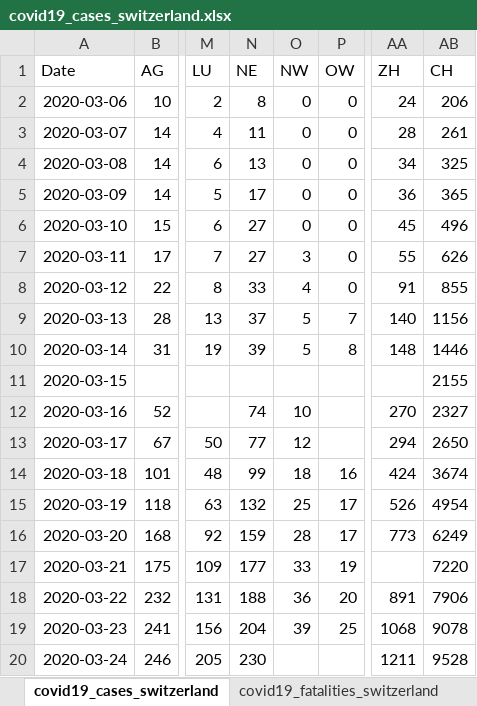
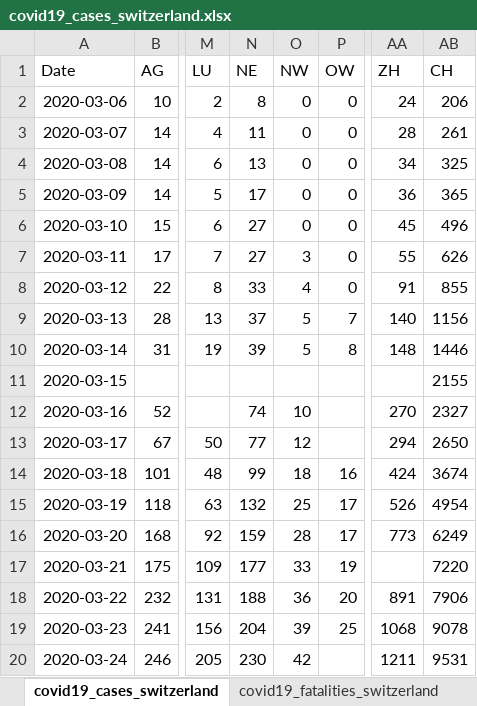
Before and after one commit to stat1x/covid19-cases-switzerland, an Excel workbook: covid19_cases_switzerland.xlsx, sheet covid19_cases_switzerland, drawn as a sheet; only a part is shown, gaps mark what is left out; values as stored, in another font and other column widths than the file's, no borders; the diff names each change by its address in the sheet, - before the commit and + after, or states it on an @@ line.

```diff
--- a/covid19_cases_switzerland.xlsx (sheet covid19_cases_switzerland)
+++ b/covid19_cases_switzerland.xlsx (sheet covid19_cases_switzerland)
-O20 (NW): (empty)
+O20 (NW): 42
-AB20 (CH): 9528
+AB20 (CH): 9531
```
Also changed, not shown: 2 other files.
